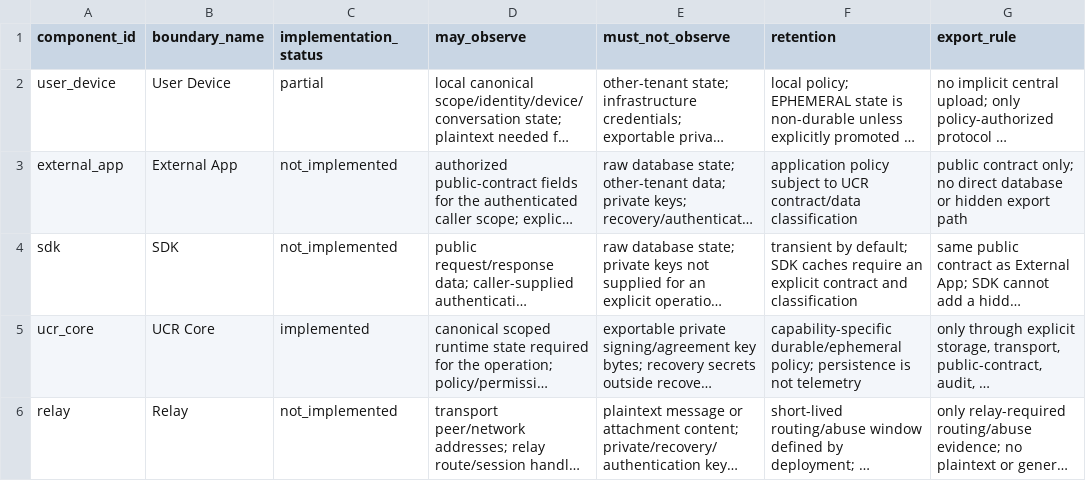
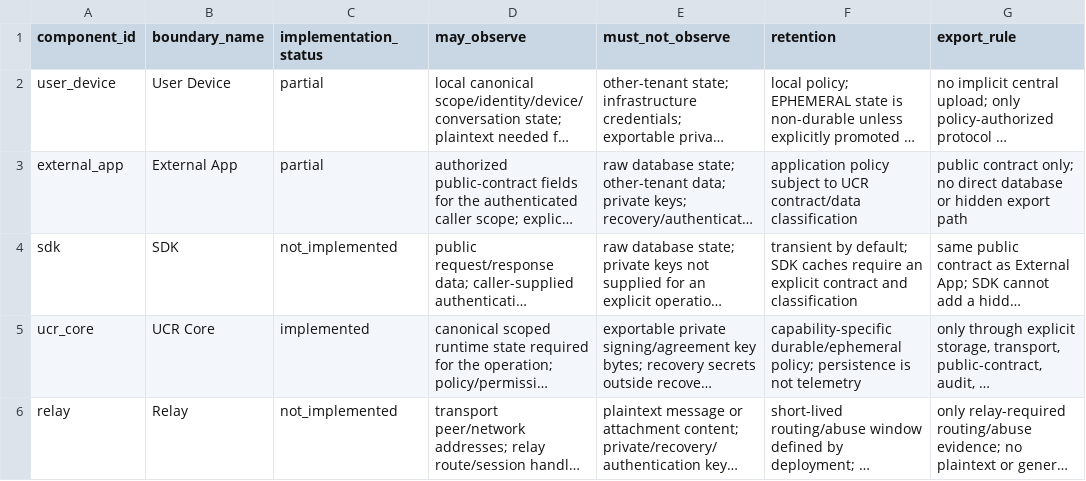
Before and after one commit to mailsvb2-bot/Universal-Communication-Runtime, a TSV file: spec/metadata-visibility.tsv, drawn as a sheet; only a part is shown; long unchanged cells end in …; the diff names each change by its address in the sheet, - before the commit and + after, or states it on an @@ line.

```diff
--- a/spec/metadata-visibility.tsv
+++ b/spec/metadata-visibility.tsv
-C3 (implementation_status): not_implemented
+C3 (implementation_status): partial
```
Also changed, not shown: 13 other files.
